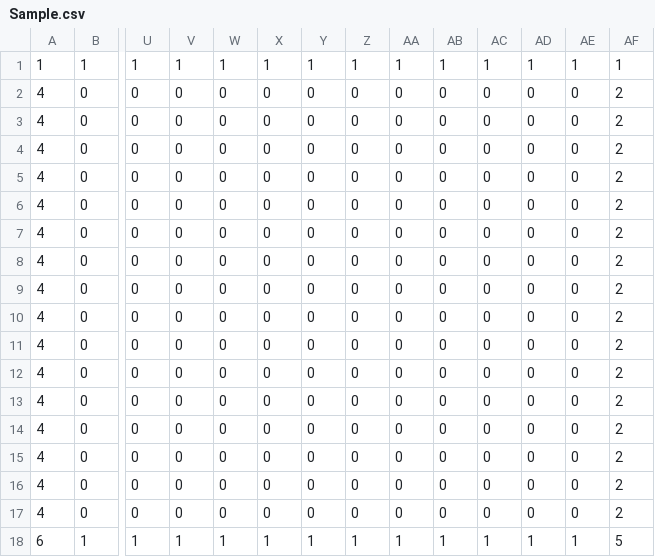
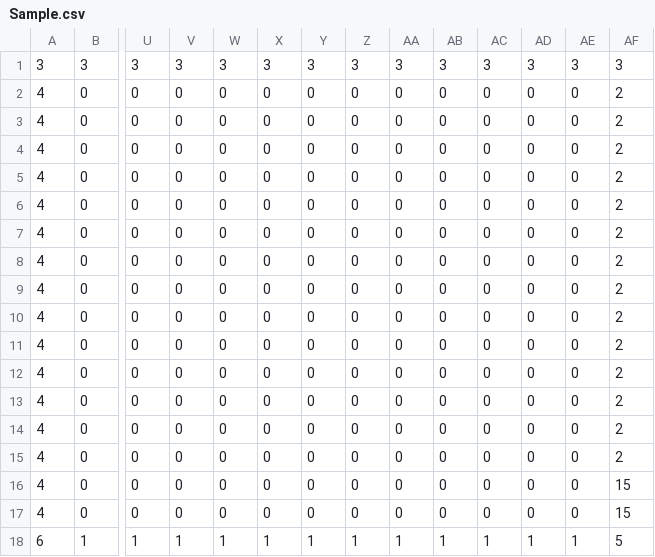
Before and after one commit to Ogame3334/bnscup2023, a CSV file: bnscup2023/Assets/Fields/Sample.csv, drawn as a sheet; only a part is shown, gaps mark what is left out; removed rows and columns are numbered as before the commit, all else as after; rows hold the shown columns only; the diff names each change by its address in the sheet, - before the commit and + after, or states it on an @@ line.

```diff
--- a/bnscup2023/Assets/Fields/Sample.csv
+++ b/bnscup2023/Assets/Fields/Sample.csv
-row 1: 1 | 1 | 1 | 1 | 1 | 1 | 1 | 1 | 1 | 1 | 1 | 1 | 1 | 1
+row 1: 3 | 3 | 3 | 3 | 3 | 3 | 3 | 3 | 3 | 3 | 3 | 3 | 3 | 3
-AF16:AF17: 2
+AF16:AF17: 15
```
Also changed, not shown: bnscup2023/Assets/Fields/TileTest.csv, 1 other file.
